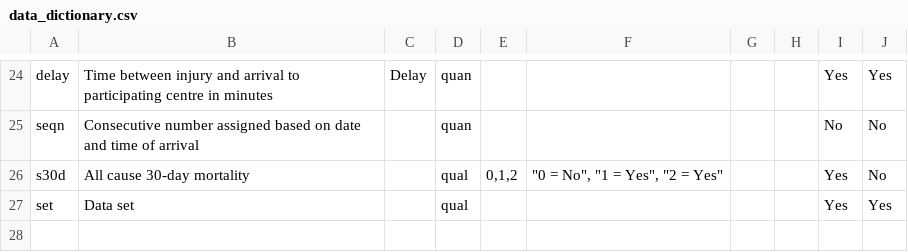
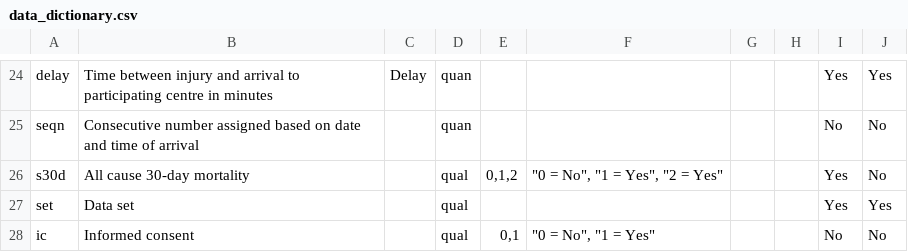
Before and after one commit to itslwg/superlearnerr, a CSV file: extdata/data_dictionary.csv, drawn as a sheet; only a part is shown, gaps mark what is left out.

Commit message:
added informed consent no as exclusion criteria
Former-commit-id: 9a3f9d99416b1d206f4de1d177f680dff9c8755d

```diff
--- a/extdata/data_dictionary.csv
+++ b/extdata/data_dictionary.csv
@@ -27 +27,2 @@ s30d,All cause 30-day mortality,,qual,"0,1,2","""0 = No"", ""1 = Yes"", ""2 = Ye
 set,Data set,,qual,,,,,Yes,Yes
+ic,Informed consent,,qual,"0,1","""0 = No"", ""1 = Yes""",,,No,No
```
Also changed, not shown: 2 other files.
